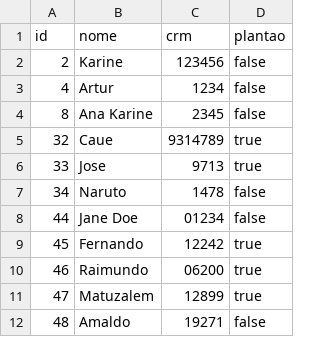
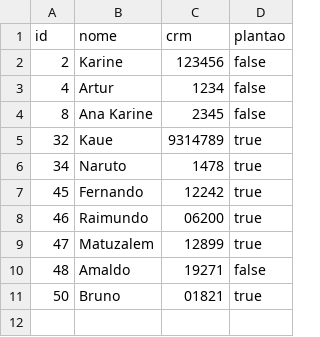
Before and after one commit to artuuuuuuuuuur/trabalho-final-pa, a CSV file: medicos.csv, drawn as a sheet; removed rows and columns are numbered as before the commit, all else as after; the diff names each change by its address in the sheet, - before the commit and + after, or states it on an @@ line.

```diff
--- a/medicos.csv
+++ b/medicos.csv
-B5 (nome): Caue
+B5 (nome): Kaue
-row 6: 33 | Jose | 9713 | true
-D6 (plantao): false
+D6 (plantao): true
-row 8: 44 | Jane Doe | 01234 | false
+row 11: 50 | Bruno | 01821 | true
```
Also changed, not shown: pacientes.csv, 5 other files.
